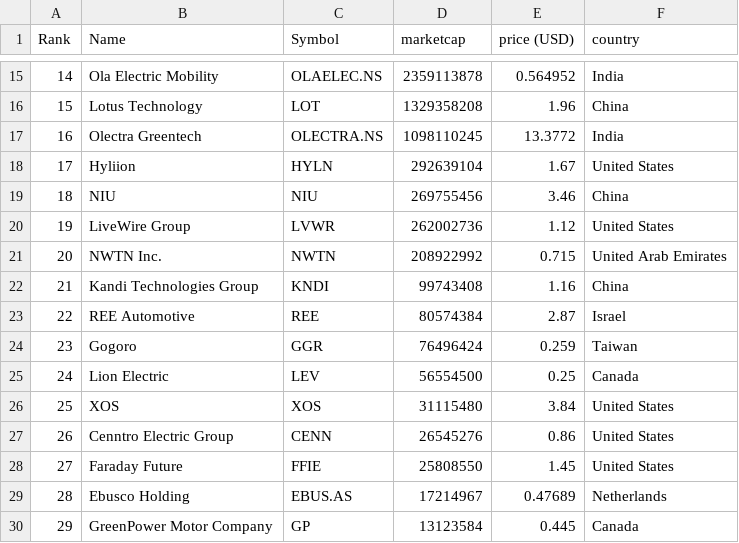
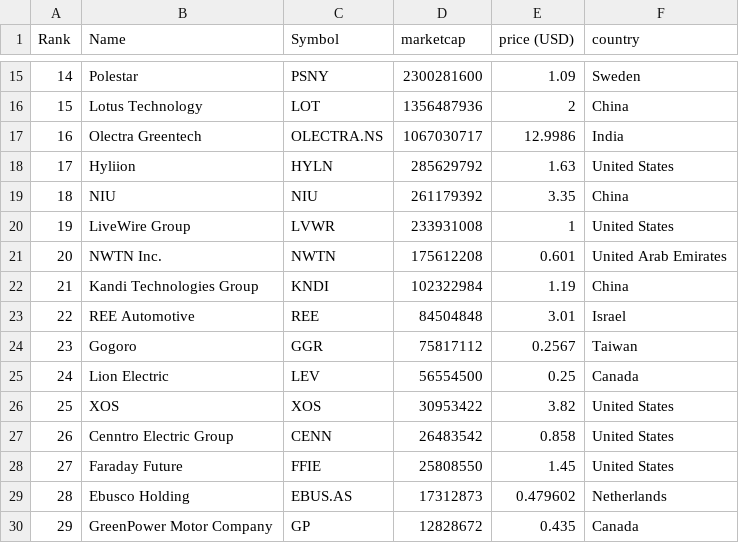
Before and after one commit to sosalemorvan/merida-june-6-2024_artfisica, a CSV file: companies-all.csv, drawn as a sheet; only a part is shown, gaps mark what is left out; the diff covers the shown part only.

```diff
--- a/companies-all.csv
+++ b/companies-all.csv
@@ -15,16 +15,16 @@
-"14","Ola Electric Mobility","OLAELEC.NS","2359113878","0.564952","India"
-"15","Lotus Technology","LOT","1329358208","1.96","China"
-"16","Olectra Greentech","OLECTRA.NS","1098110245","13.3772","India"
-"17","Hyliion","HYLN","292639104","1.67","United States"
-"18","NIU","NIU","269755456","3.46","China"
-"19","LiveWire Group","LVWR","262002736","1.12","United States"
-"20","NWTN Inc.","NWTN","208922992","0.715","United Arab Emirates"
-"21","Kandi Technologies Group","KNDI","99743408","1.16","China"
-"22","REE Automotive","REE","80574384","2.87","Israel"
-"23","Gogoro","GGR","76496424","0.259","Taiwan"
+"14","Polestar","PSNY","2300281600","1.09","Sweden"
+"15","Lotus Technology","LOT","1356487936","2","China"
+"16","Olectra Greentech","OLECTRA.NS","1067030717","12.9986","India"
+"17","Hyliion","HYLN","285629792","1.63","United States"
+"18","NIU","NIU","261179392","3.35","China"
+"19","LiveWire Group","LVWR","233931008","1","United States"
+"20","NWTN Inc.","NWTN","175612208","0.601","United Arab Emirates"
+"21","Kandi Technologies Group","KNDI","102322984","1.19","China"
+"22","REE Automotive","REE","84504848","3.01","Israel"
+"23","Gogoro","GGR","75817112","0.2567","Taiwan"
 "24","Lion Electric","LEV","56554500","0.25","Canada"
-"25","XOS","XOS","31115480","3.84","United States"
-"26","Cenntro Electric Group","CENN","26545276","0.86","United States"
+"25","XOS","XOS","30953422","3.82","United States"
+"26","Cenntro Electric Group","CENN","26483542","0.858","United States"
 "27","Faraday Future","FFIE","25808550","1.45","United States"
-"28","Ebusco Holding","EBUS.AS","17214967","0.47689","Netherlands"
-"29","GreenPower Motor Company","GP","13123584","0.445","Canada"
+"28","Ebusco Holding","EBUS.AS","17312873","0.479602","Netherlands"
+"29","GreenPower Motor Company","GP","12828672","0.435","Canada"
```
Also changed, not shown: 43 edited cells elsewhere in this file, companies-china.csv.
